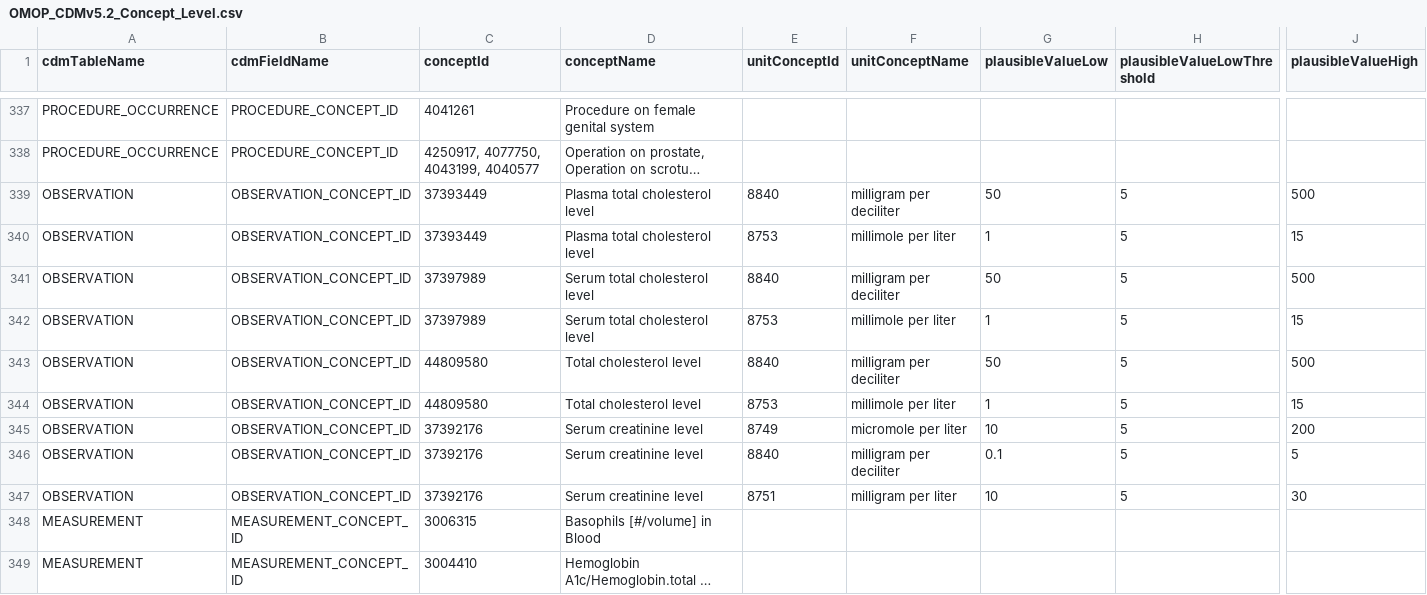
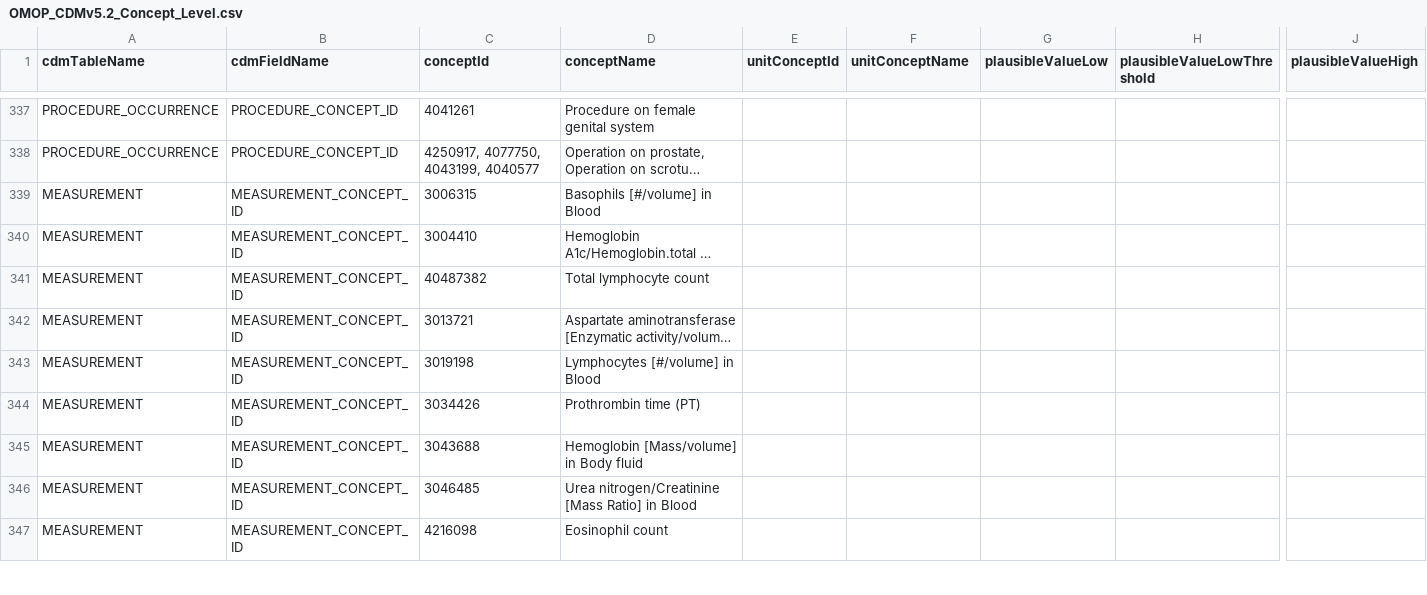
Before and after one commit to OHDSI/DataQualityDashboard, a CSV file: inst/csv/OMOP_CDMv5.2_Concept_Level.csv, drawn as a sheet; only a part is shown, gaps mark what is left out; the shorter side is filled out with more unchanged rows; long unchanged cells end in …; rows hold the shown columns only; the diff names each change by its address in the sheet, - before the commit and + after, or states it on an @@ line.

Commit message:
fix 5.2 concept csv, remove sample results

```diff
--- a/inst/csv/OMOP_CDMv5.2_Concept_Level.csv
+++ b/inst/csv/OMOP_CDMv5.2_Concept_Level.csv
-row 339: OBSERVATION | OBSERVATION_CONCEPT_ID | 37393449 | Plasma total cholesterol level | 8840 | milligram per deciliter | 50 | 5 | 500
-row 340: OBSERVATION | OBSERVATION_CONCEPT_ID | 37393449 | Plasma total cholesterol level | 8753 | millimole per liter | 1 | 5 | 15
-row 341: OBSERVATION | OBSERVATION_CONCEPT_ID | 37397989 | Serum total cholesterol level | 8840 | milligram per deciliter | 50 | 5 | 500
-row 342: OBSERVATION | OBSERVATION_CONCEPT_ID | 37397989 | Serum total cholesterol level | 8753 | millimole per liter | 1 | 5 | 15
-row 343: OBSERVATION | OBSERVATION_CONCEPT_ID | 44809580 | Total cholesterol level | 8840 | milligram per deciliter | 50 | 5 | 500
-row 344: OBSERVATION | OBSERVATION_CONCEPT_ID | 44809580 | Total cholesterol level | 8753 | millimole per liter | 1 | 5 | 15
-row 345: OBSERVATION | OBSERVATION_CONCEPT_ID | 37392176 | Serum creatinine level | 8749 | micromole per liter | 10 | 5 | 200
-row 346: OBSERVATION | OBSERVATION_CONCEPT_ID | 37392176 | Serum creatinine level | 8840 | milligram per deciliter | 0.1 | 5 | 5
-row 347: OBSERVATION | OBSERVATION_CONCEPT_ID | 37392176 | Serum creatinine level | 8751 | milligram per liter | 10 | 5 | 30
```
Also changed, not shown: 2 other files.
